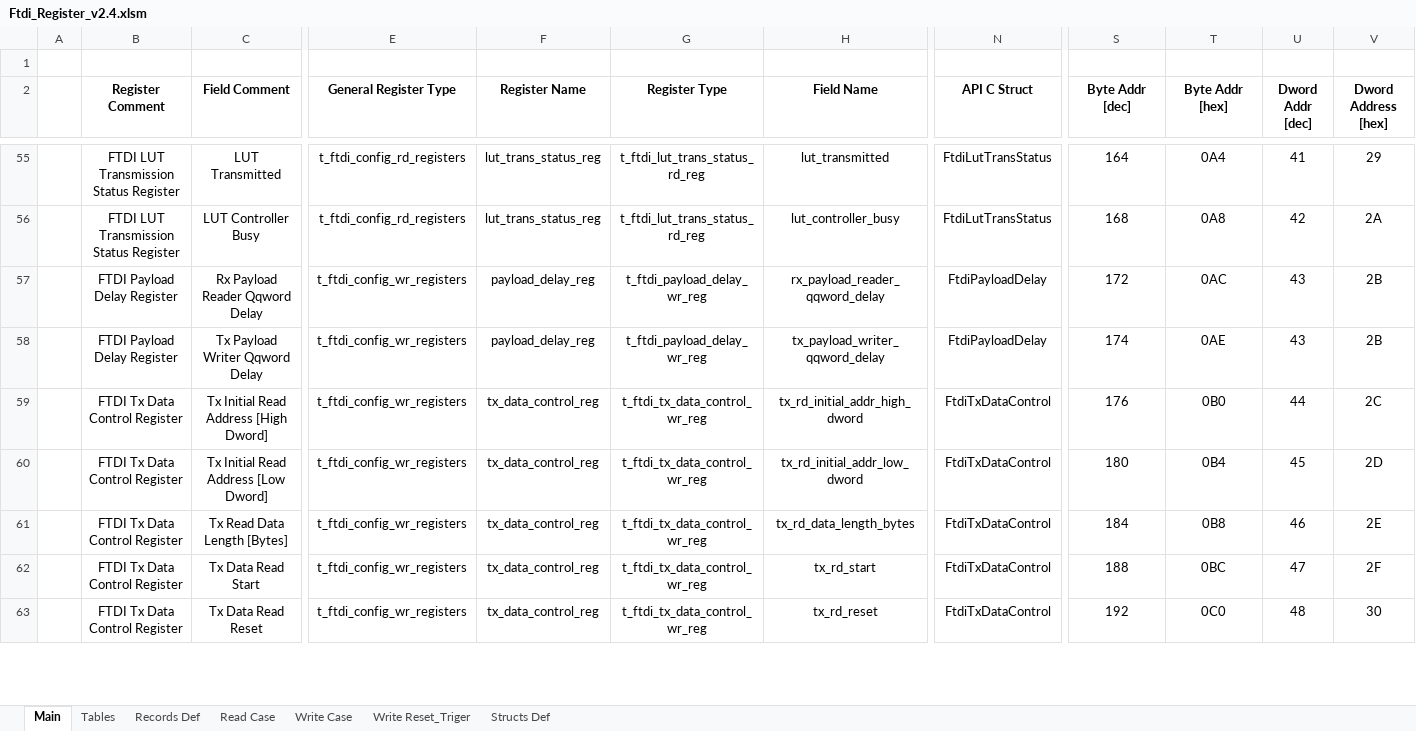
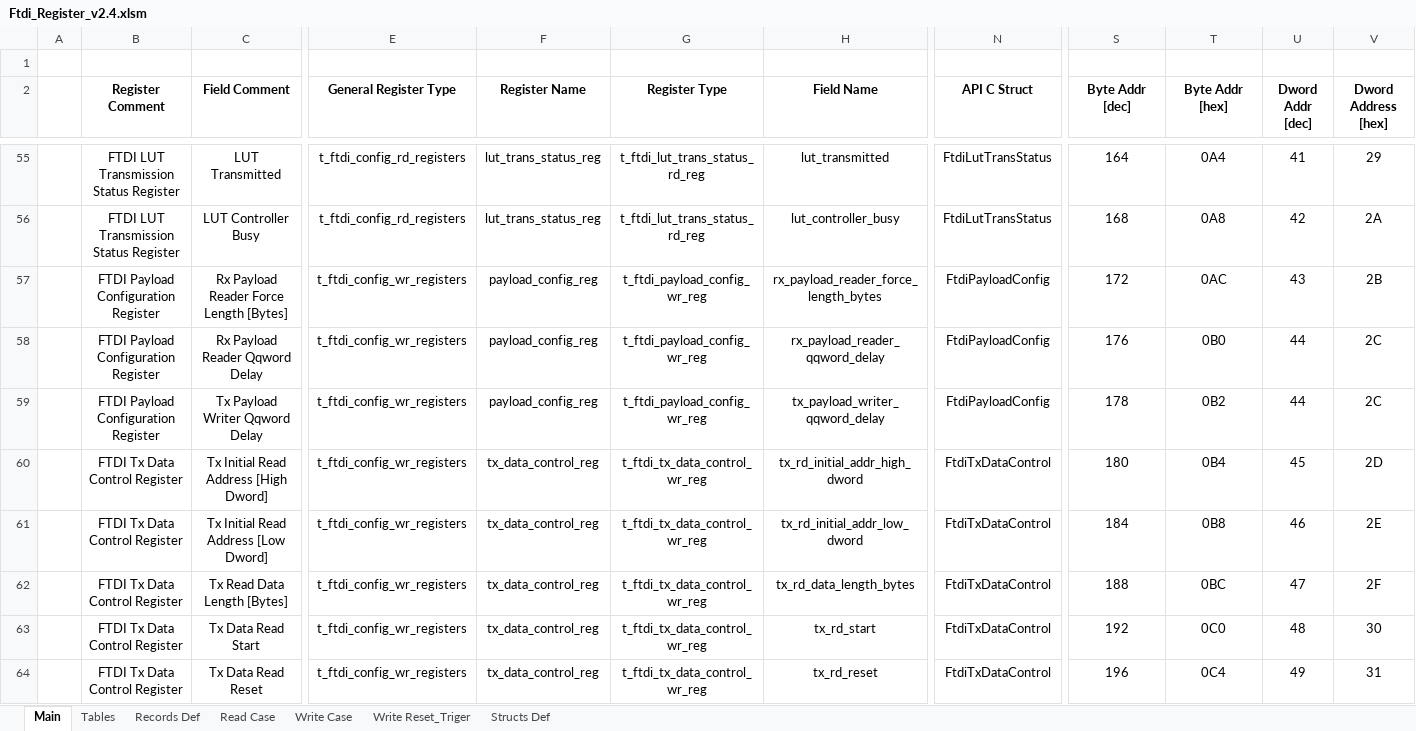
Before and after one commit to NSEE/SimuCam_Development_FFEE, an Excel workbook: FPGA_Developments/FTDI_USB3/References/Ftdi_Register_v2.4.xlsm, sheet Main, drawn as a sheet; only a part is shown, gaps mark what is left out; values as stored, in another font and other column widths than the file's, no borders; addresses are those after the commit; rows hold the shown columns only; the diff covers the shown part only; the diff names each change by its address in the sheet, - before the commit and + after, or states it on an @@ line.

```diff
--- a/FPGA_Developments/FTDI_USB3/References/Ftdi_Register_v2.4.xlsm (sheet Main)
+++ b/FPGA_Developments/FTDI_USB3/References/Ftdi_Register_v2.4.xlsm (sheet Main)
+row 57:  | FTDI Payload Configuration Register | Rx Payload Reader Force Length [Bytes] | t_ftdi_config_wr_registers | payload_config_reg | t_ftdi_payload_config_wr_reg | rx_payload_reader_force_length_bytes | FtdiPayloadConfig | 172 | 0AC | 43 | 2B
-B58:B59 (Register Comment): FTDI Payload Delay Register
+B58:B59 (Register Comment): FTDI Payload Configuration Register
-F58:F59 (Register Name): payload_delay_reg
+F58:F59 (Register Name): payload_config_reg
-G58:G59 (Register Type): t_ftdi_payload_delay_wr_reg
+G58:G59 (Register Type): t_ftdi_payload_config_wr_reg
-N58:N59 (API C Struct): FtdiPayloadDelay
+N58:N59 (API C Struct): FtdiPayloadConfig
-S58 (Byte Addr [dec]): 172
+S58 (Byte Addr [dec]): 176
-T58 (Byte Addr [hex]): 0AC
+T58 (Byte Addr [hex]): 0B0
-U58:U59 (Dword Addr [dec]): 43
+U58:U59 (Dword Addr [dec]): 44
-V58:V59 (Dword Address [hex]): 2B
+V58:V59 (Dword Address [hex]): 2C
-S59 (Byte Addr [dec]): 174
+S59 (Byte Addr [dec]): 178
-T59 (Byte Addr [hex]): 0AE
+T59 (Byte Addr [hex]): 0B2
-S60 (Byte Addr [dec]): 176
+S60 (Byte Addr [dec]): 180
-T60 (Byte Addr [hex]): 0B0
+T60 (Byte Addr [hex]): 0B4
-U60 (Dword Addr [dec]): 44
+U60 (Dword Addr [dec]): 45
-V60 (Dword Address [hex]): 2C
+V60 (Dword Address [hex]): 2D
-S61 (Byte Addr [dec]): 180
+S61 (Byte Addr [dec]): 184
-T61 (Byte Addr [hex]): 0B4
+T61 (Byte Addr [hex]): 0B8
-U61 (Dword Addr [dec]): 45
+U61 (Dword Addr [dec]): 46
-V61 (Dword Address [hex]): 2D
+V61 (Dword Address [hex]): 2E
-S62 (Byte Addr [dec]): 184
+S62 (Byte Addr [dec]): 188
-T62 (Byte Addr [hex]): 0B8
+T62 (Byte Addr [hex]): 0BC
-U62 (Dword Addr [dec]): 46
+U62 (Dword Addr [dec]): 47
-V62 (Dword Address [hex]): 2E
+V62 (Dword Address [hex]): 2F
-S63 (Byte Addr [dec]): 188
+S63 (Byte Addr [dec]): 192
-T63 (Byte Addr [hex]): 0BC
+T63 (Byte Addr [hex]): 0C0
-U63 (Dword Addr [dec]): 47
+U63 (Dword Addr [dec]): 48
-V63 (Dword Address [hex]): 2F
+V63 (Dword Address [hex]): 30
-S64 (Byte Addr [dec]): 192
+S64 (Byte Addr [dec]): 196
-T64 (Byte Addr [hex]): 0C0
+T64 (Byte Addr [hex]): 0C4
-U64 (Dword Addr [dec]): 48
+U64 (Dword Addr [dec]): 49
-V64 (Dword Address [hex]): 30
+V64 (Dword Address [hex]): 31
```
Also changed, not shown: 692 edited cells elsewhere in this sheet, sheet Read Case, sheet Write Case, sheet Records Def, sheet Write Reset_Triger, sheet Structs Def, formulas that keep their value, FPGA_Developments/FTDI_USB3/References/Ftdi_Register_v2.4_32b.xlsm, 24 other files.
